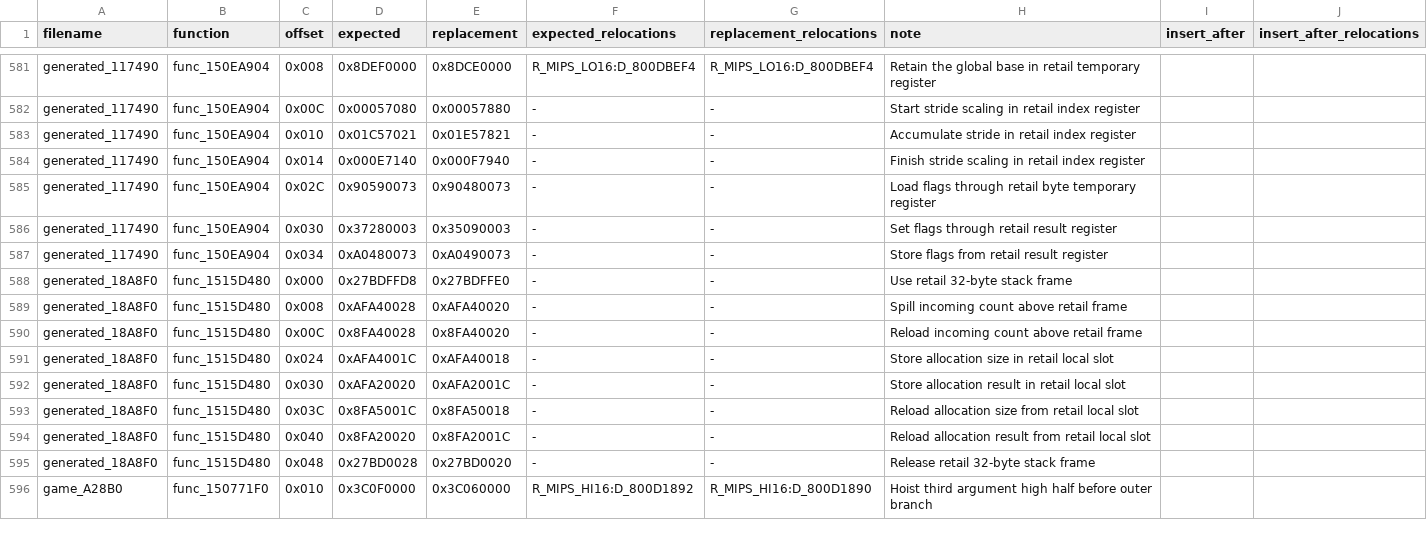
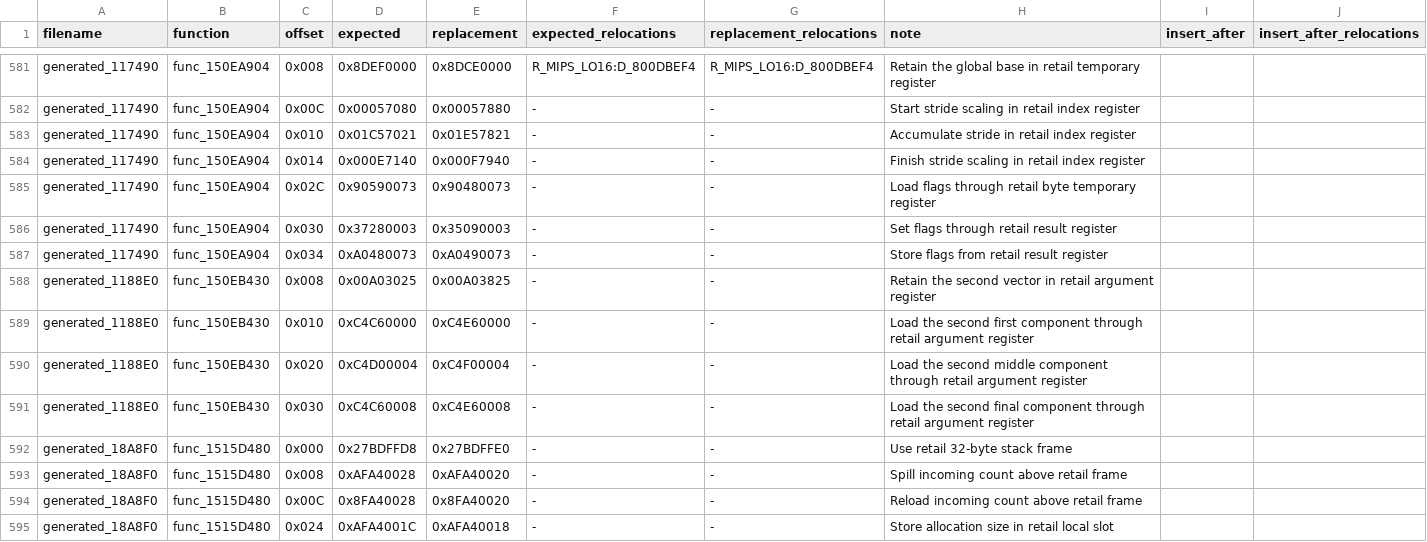
Before and after one commit to gipson-dev/64CBFD, a CSV file: conker/retail_word_patches.us.csv, drawn as a sheet; only a part is shown, gaps mark what is left out; the shorter side is filled out with more unchanged rows.

Commit message:
decomp: match stack vector sum wrapper

```diff
--- a/conker/retail_word_patches.us.csv
+++ b/conker/retail_word_patches.us.csv
@@ -587,2 +587,6 @@ generated_117490,func_150EA904,0x030,0x37280003,0x35090003,-,-,Set flags through
 generated_117490,func_150EA904,0x034,0xA0480073,0xA0490073,-,-,Store flags from retail result register,
+generated_1188E0,func_150EB430,0x008,0x00A03025,0x00A03825,-,-,Retain the second vector in retail argument register,
+generated_1188E0,func_150EB430,0x010,0xC4C60000,0xC4E60000,-,-,Load the second first component through retail argument register,
+generated_1188E0,func_150EB430,0x020,0xC4D00004,0xC4F00004,-,-,Load the second middle component through retail argument register,
+generated_1188E0,func_150EB430,0x030,0xC4C60008,0xC4E60008,-,-,Load the second final component through retail argument register,
 generated_18A8F0,func_1515D480,0x000,0x27BDFFD8,0x27BDFFE0,-,-,Use retail 32-byte stack frame,
```
Also changed, not shown: 7 other files.
